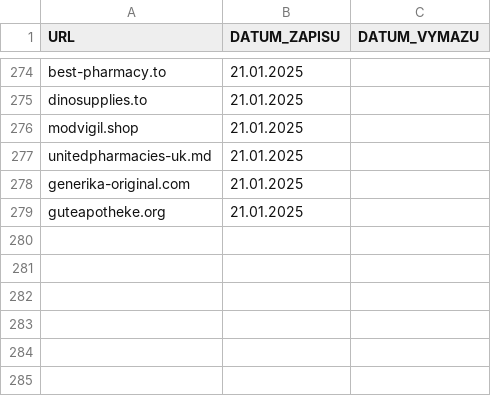
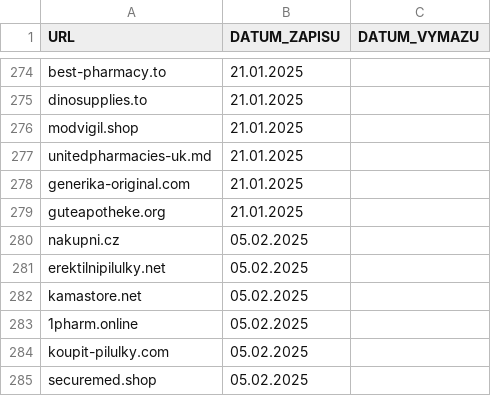
Before and after one commit to anapol/cz-gov-blocks, a CSV file: original/sukl.csv, drawn as a sheet; only a part is shown, gaps mark what is left out; the diff names each change by its address in the sheet, - before the commit and + after, or states it on an @@ line.

```diff
--- a/original/sukl.csv
+++ b/original/sukl.csv
+row 280: nakupni.cz | 05.02.2025
+row 281: erektilnipilulky.net | 05.02.2025
+row 282: kamastore.net | 05.02.2025
+row 283: 1pharm.online | 05.02.2025
+row 284: koupit-pilulky.com | 05.02.2025
+row 285: securemed.shop | 05.02.2025
```
Also changed, not shown: csv/sukl.csv, 2 other files.
